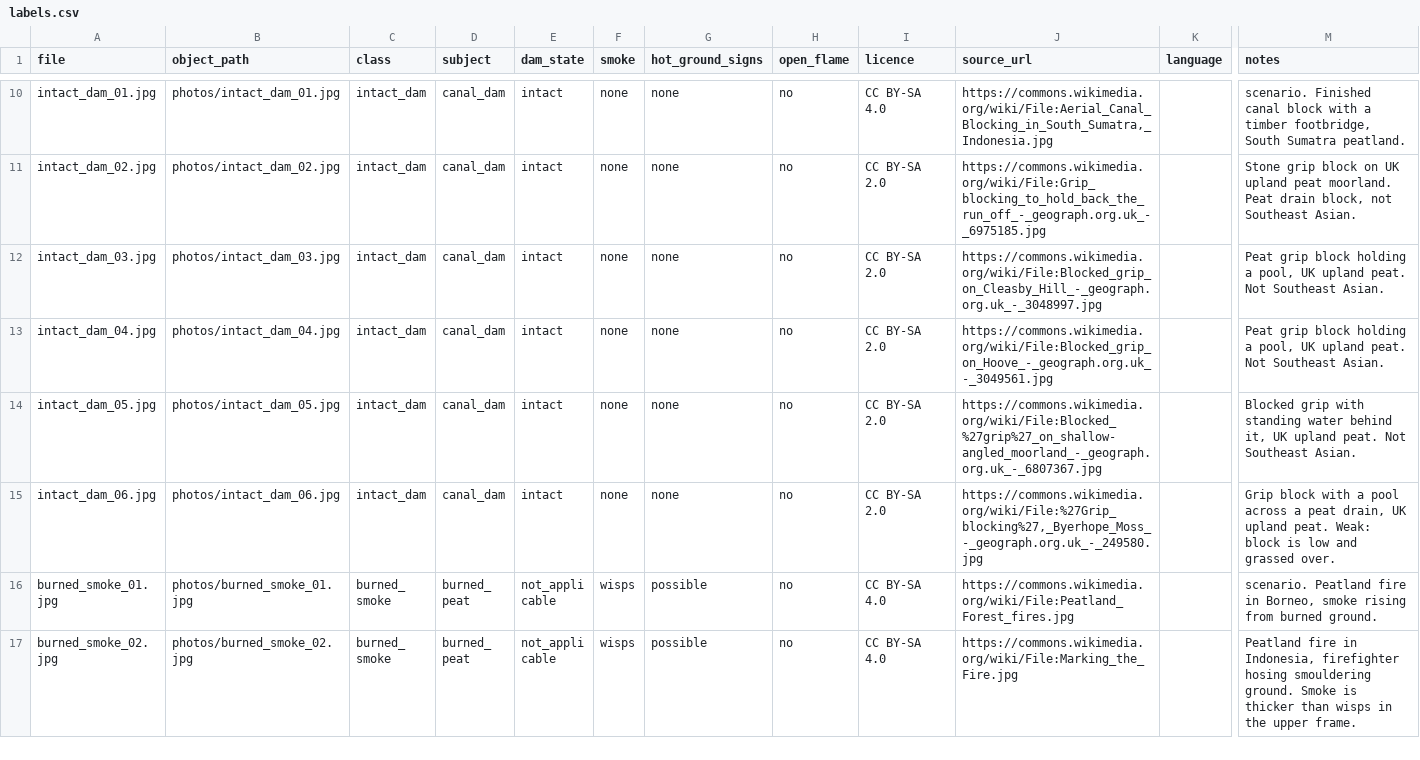
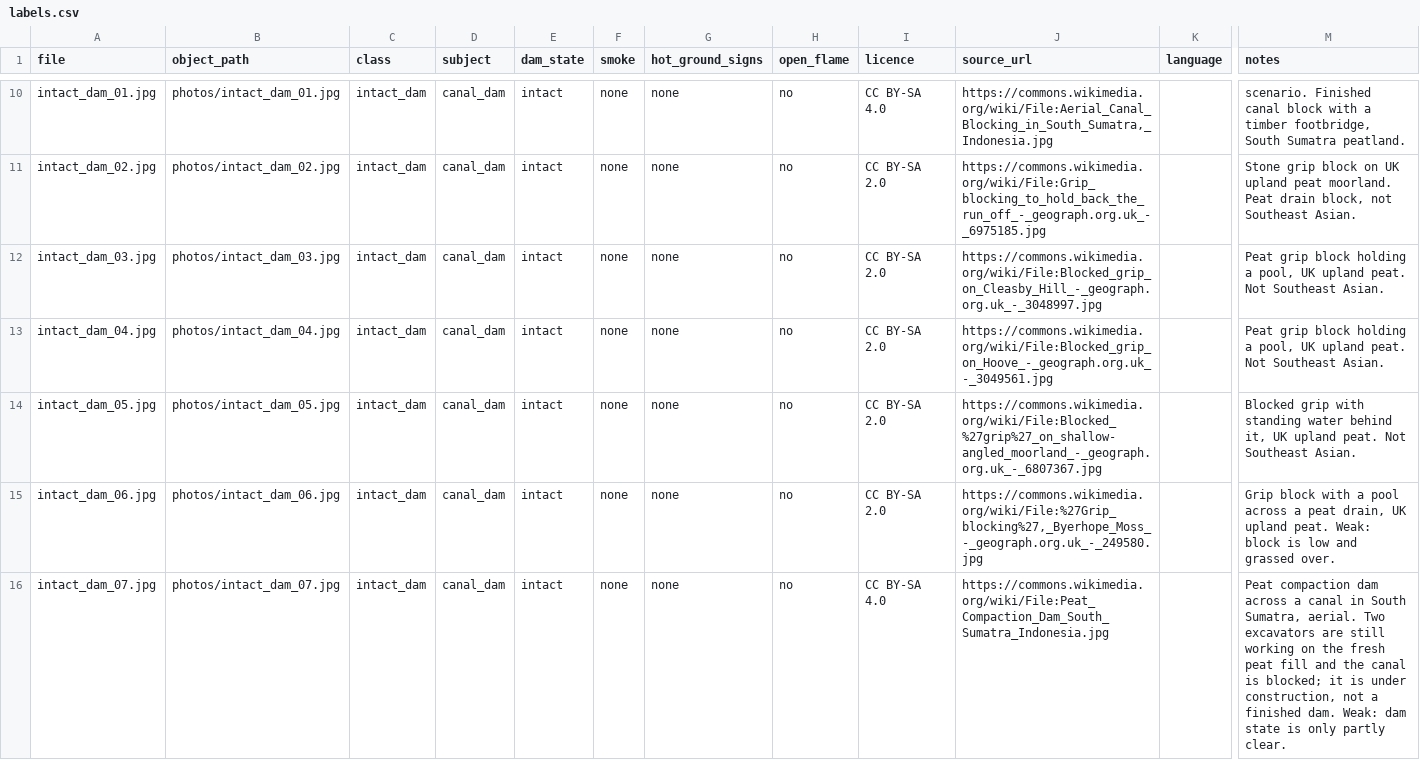
Before and after one commit to faber-eng/bara, a CSV file: data/eval/labels.csv, drawn as a sheet; only a part is shown, gaps mark what is left out; the shorter side is filled out with more unchanged rows; rows hold the shown columns only; the diff covers the shown part only; the diff names each change by its address in the sheet, - before the commit and + after, or states it on an @@ line.

Commit message:
data(eval): add two photos to reach 40
Adds intact_dam_07 (Peat Compaction Dam South Sumatra, Gambut Pratama, CC BY-SA 4.0) and intact_dam_08 (Grip block north of Hempshaw's, Gary Rogers, CC BY-SA 2.0). Both resized to a 1600 px long edge with EXIF removed. check_eval_samples overlap 0, tests/data 7 passed, preflight P4 40 photos.

```diff
--- a/data/eval/labels.csv
+++ b/data/eval/labels.csv
+row 16: intact_dam_07.jpg | photos/intact_dam_07.jpg | intact_dam | canal_dam | intact | none | none | no | CC BY-SA 4.0 | https://commons.wikimedia.org/wiki/File:Peat_Compaction_Dam_South_Sumatra_Indonesia.jpg |  | Peat compaction dam across a canal in South Sumatra, aerial. Two excavators are still working on the fresh peat fill and the canal is blocked; it is under construction, not a finished dam. Weak: dam state is only partly clear.
```
Also changed, not shown: 1 added row elsewhere in this file, 3 other files.
